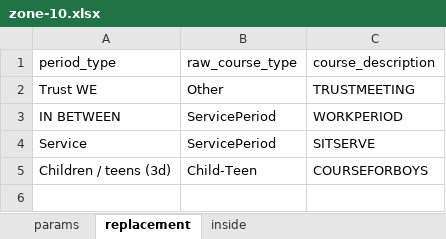
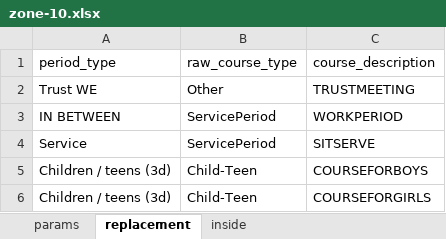
Before and after one commit to s66erge/entan-mkdocs, an Excel workbook: data/zone-10.xlsx, sheet replacement, drawn as a sheet; values as stored, in another font and other column widths than the file's, no borders; the diff names each change by its address in the sheet, - before the commit and + after, or states it on an @@ line.

Commit message:
just some data files

```diff
--- a/data/zone-10.xlsx (sheet replacement)
+++ b/data/zone-10.xlsx (sheet replacement)
+row 6: Children / teens (3d) | Child-Teen | COURSEFORGIRLS
```
Also changed, not shown: sheet params, 4 other files.
